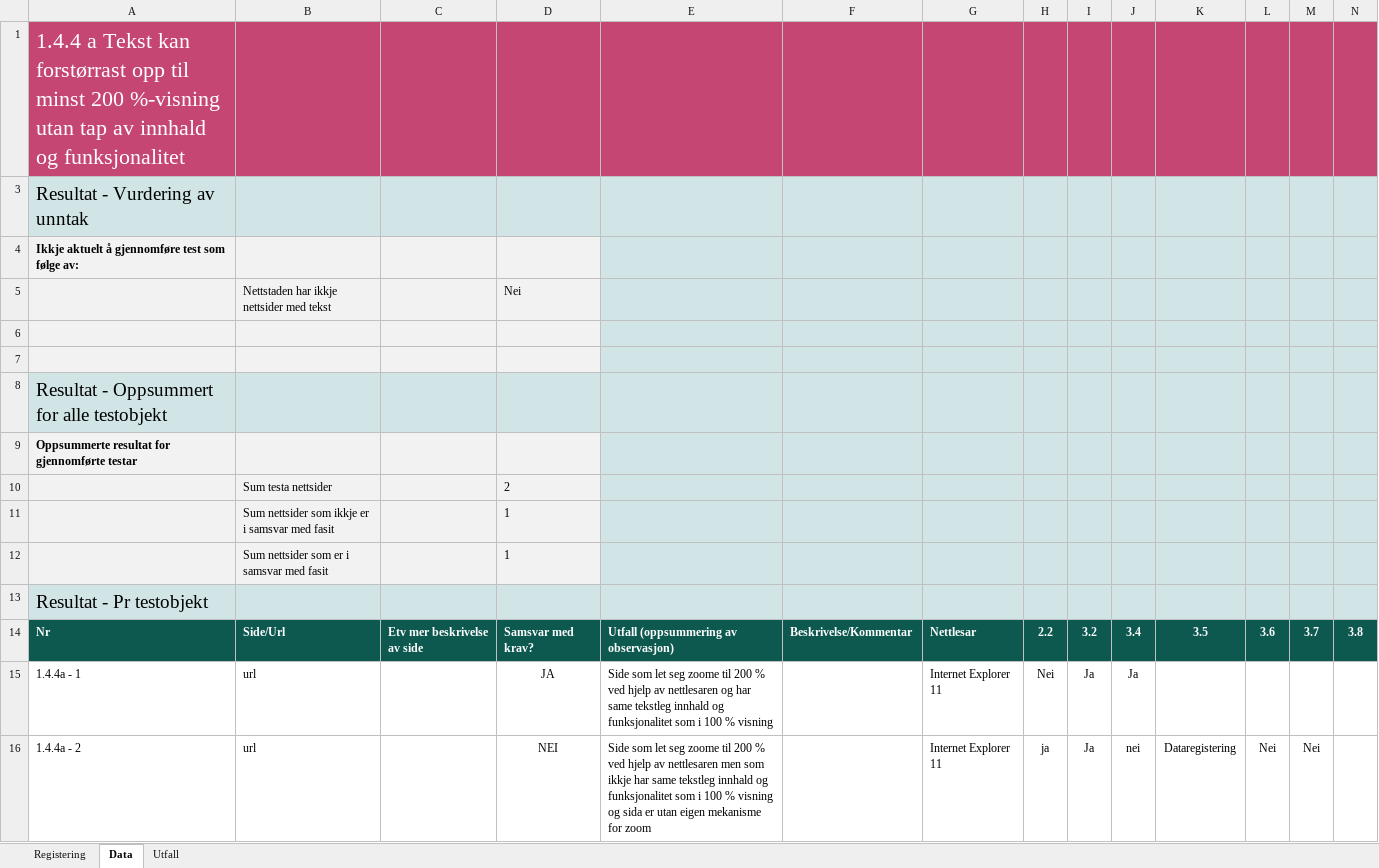
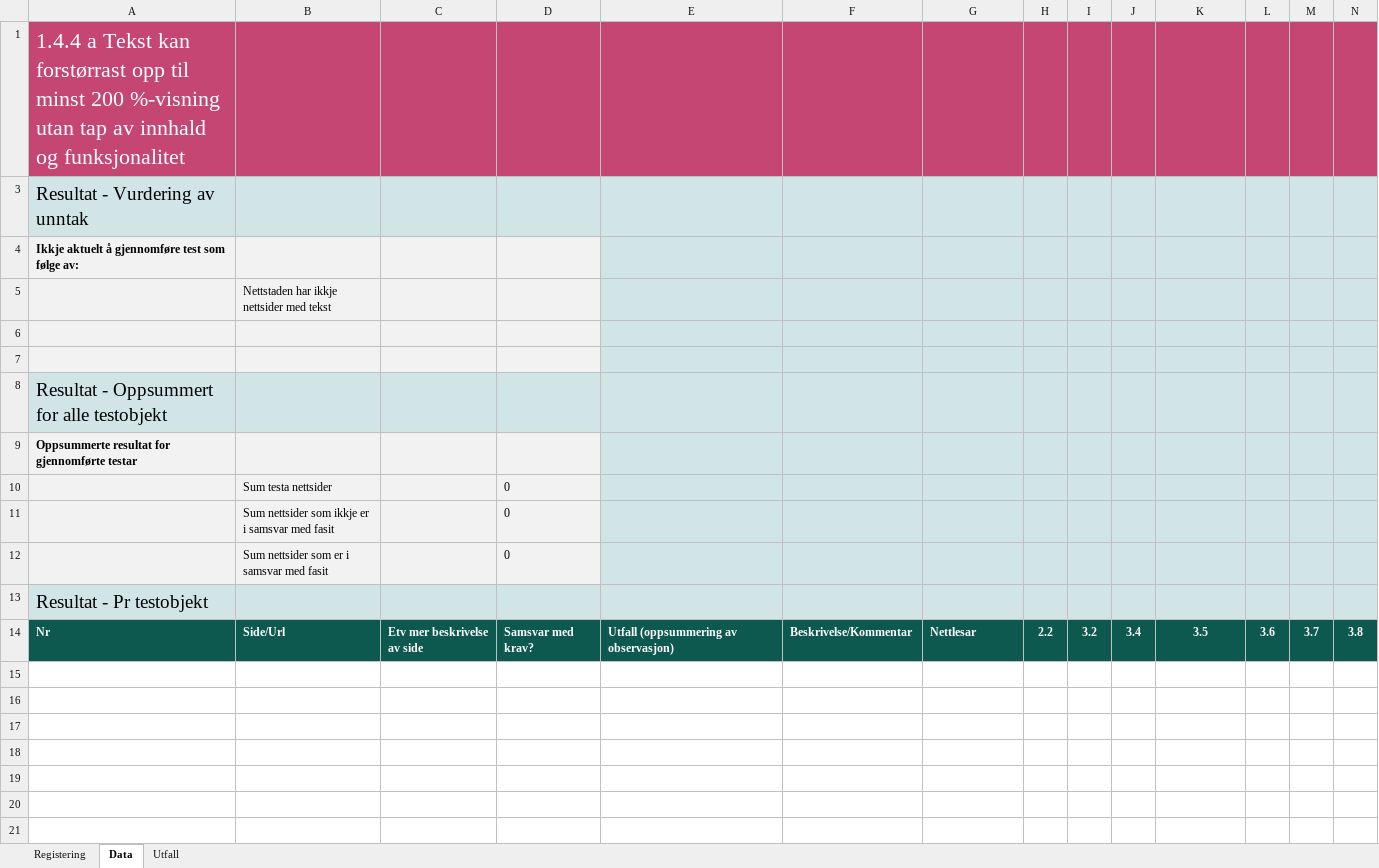
Before and after one commit to TilsynForUniversellUtforming/Indikatorar-for-WCAG-2.0, an Excel workbook: 144 - 14/144a.xlsm, sheet Data, drawn as a sheet; only a part is shown; values as stored, in another font and other column widths than the file's, no borders; charts and pictures and conditional formats not drawn; rows hold the shown columns only; the diff names each change by its address in the sheet, - before the commit and + after, or states it on an @@ line.

Commit message:
Mindre feilretting
Fjerna tekst som lå igjen i testreglen

```diff
--- a/144 - 14/144a.xlsm (sheet Data)
+++ b/144 - 14/144a.xlsm (sheet Data)
-D5: Nei
+D5: (empty)
-D10: 2
+D10: 0
-D11:D12: 1
+D11:D12: 0
-row 15: 1.4.4a - 1 | url |  | JA | Side som let seg zoome til 200 % ved hjelp av nettlesaren og har same tekstleg innhald og funksjonalitet som i 100 % visning |  | Internet Explorer 11 | Nei | Ja | Ja
-row 16: 1.4.4a - 2 | url |  | NEI | Side som let seg zoome til 200 % ved hjelp av nettlesaren men som ikkje har same tekstleg innhald og funksjonalitet som i 100 % visning og sida er utan eigen mekanisme for zoom |  | Internet Explorer 11 | ja | Ja | nei | Dataregistering | Nei | Nei
```
